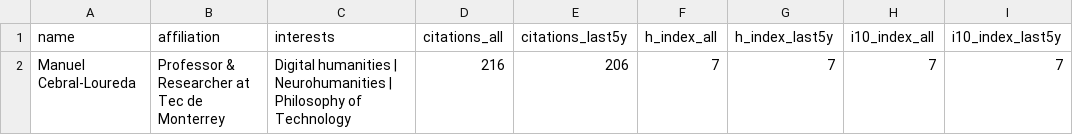
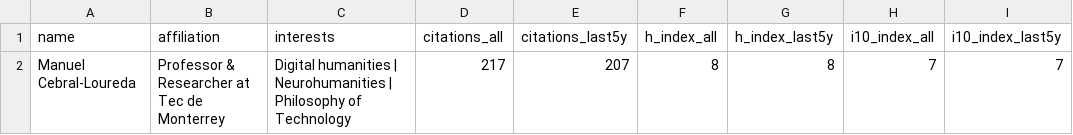
Before and after one commit to mancebral/personalWebsite, a CSV file: scholar_profile.csv, drawn as a sheet.

```diff
--- a/scholar_profile.csv
+++ b/scholar_profile.csv
@@ -1,2 +1,2 @@
 name,affiliation,interests,citations_all,citations_last5y,h_index_all,h_index_last5y,i10_index_all,i10_index_last5y
-Manuel Cebral-Loureda,Professor & Researcher at Tec de Monterrey,Digital humanities | Neurohumanities | Philosophy of Technology,216,206,7,7,7,7
+Manuel Cebral-Loureda,Professor & Researcher at Tec de Monterrey,Digital humanities | Neurohumanities | Philosophy of Technology,217,207,8,8,7,7
```
Also changed, not shown: scholar.csv, 2 other files.
